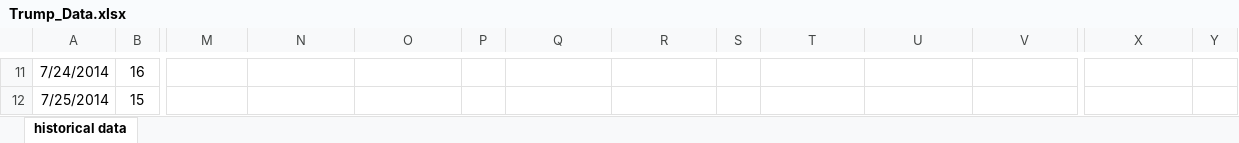
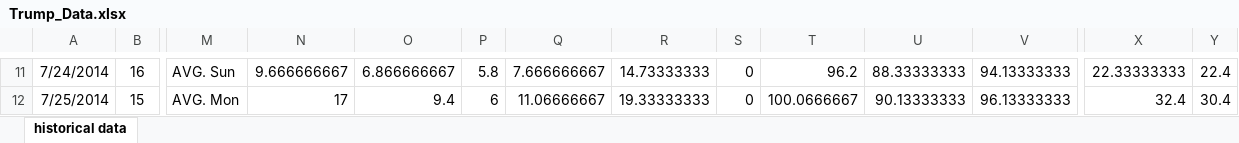
Before and after one commit to loganbwu/ENGSCI-355-Project-1, an Excel workbook: Trump_Data.xlsx, sheet historical data, drawn as a sheet; only a part is shown, gaps mark what is left out; values as stored, in another font and other column widths than the file's, no borders; the diff covers the shown part only; the diff names each change by its address in the sheet, - before the commit and + after, or states it on an @@ line.

Commit message:
Trump_Data averages

```diff
--- a/Trump_Data.xlsx (sheet historical data)
+++ b/Trump_Data.xlsx (sheet historical data)
-M11: (empty)
+M11: AVG. Sun
-N11: (empty)
+N11: 9.666666667
-O11: (empty)
+O11: 6.866666667
-P11: (empty)
+P11: 5.8
-Q11: (empty)
+Q11: 7.666666667
-R11: (empty)
+R11: 14.73333333
-S11:S12: (empty)
+S11:S12: 0
-T11: (empty)
+T11: 96.2
-U11: (empty)
+U11: 88.33333333
-V11: (empty)
+V11: 94.13333333
-X11: (empty)
+X11: 22.33333333
-Y11: (empty)
+Y11: 22.4
-M12: (empty)
+M12: AVG. Mon
-N12: (empty)
+N12: 17
-O12: (empty)
+O12: 9.4
-P12: (empty)
+P12: 6
-Q12: (empty)
+Q12: 11.06666667
-R12: (empty)
+R12: 19.33333333
-T12: (empty)
+T12: 100.0666667
-U12: (empty)
+U12: 90.13333333
-V12: (empty)
+V12: 96.13333333
-X12: (empty)
+X12: 32.4
-Y12: (empty)
+Y12: 30.4
```
Also changed, not shown: 2 added rows, 83 edited cells and merged cells elsewhere in this sheet.
